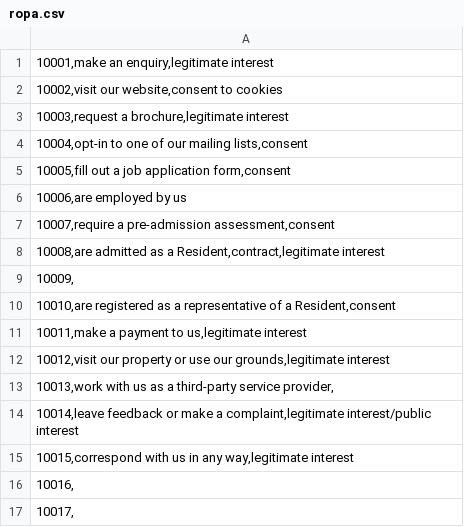
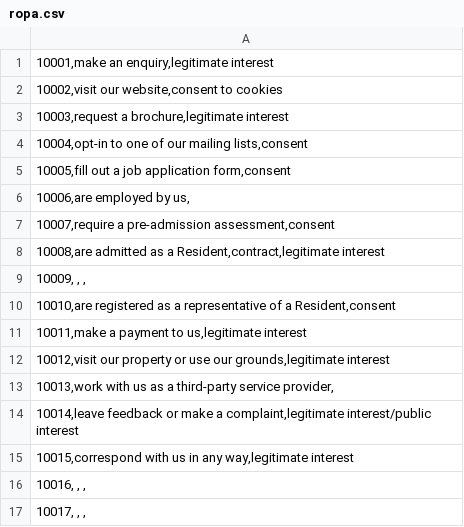
Before and after one commit to bhdirectory/bhdirectory.github.io, a CSV file: info-assets/ropa/ropa.csv, drawn as a sheet; the diff names each change by its address in the sheet, - before the commit and + after, or states it on an @@ line.

Commit message:
Update ropa.csv

```diff
--- a/info-assets/ropa/ropa.csv
+++ b/info-assets/ropa/ropa.csv
-A6: 10006,are employed by us
+A6: 10006,are employed by us,
-A9: 10009,
+A9: 10009, , ,
-A16: 10016,
+A16: 10016, , ,
-A17: 10017,
+A17: 10017, , ,
```
